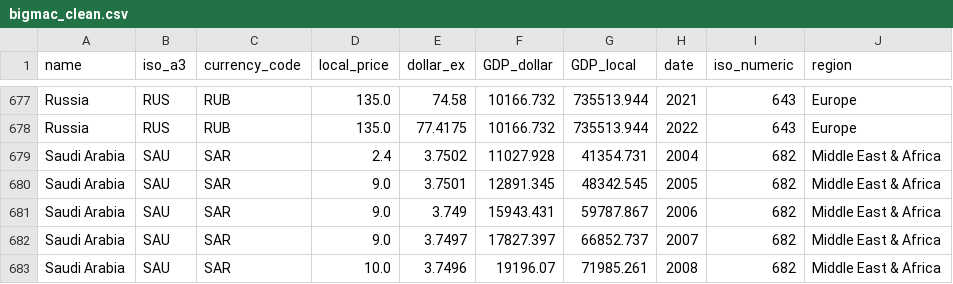
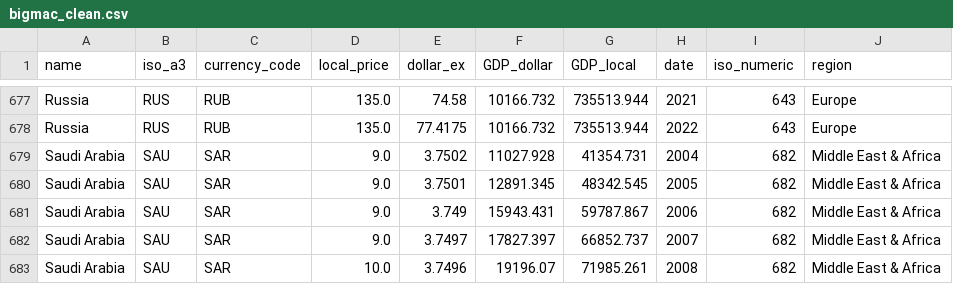
Before and after one commit to gidde032/bigmacflation-5609, a CSV file: bigmac_clean.csv, drawn as a sheet; only a part is shown, gaps mark what is left out.

Commit message:
Refine inflation comparison and CPI data

```diff
--- a/bigmac_clean.csv
+++ b/bigmac_clean.csv
@@ -678,3 +678,3 @@ Russia,RUS,RUB,135.0,74.58,10166.732,735513.944,2021,643,Europe
 Russia,RUS,RUB,135.0,77.4175,10166.732,735513.944,2022,643,Europe
-Saudi Arabia,SAU,SAR,2.4,3.7502,11027.928,41354.731,2004,682,Middle East & Africa
+Saudi Arabia,SAU,SAR,9.0,3.7502,11027.928,41354.731,2004,682,Middle East & Africa
 Saudi Arabia,SAU,SAR,9.0,3.7501,12891.345,48342.545,2005,682,Middle East & Africa
```
Also changed, not shown: static/data/bigmac_clean.csv, static/data/bigmac_cpi_merged.csv, 6 other files.
